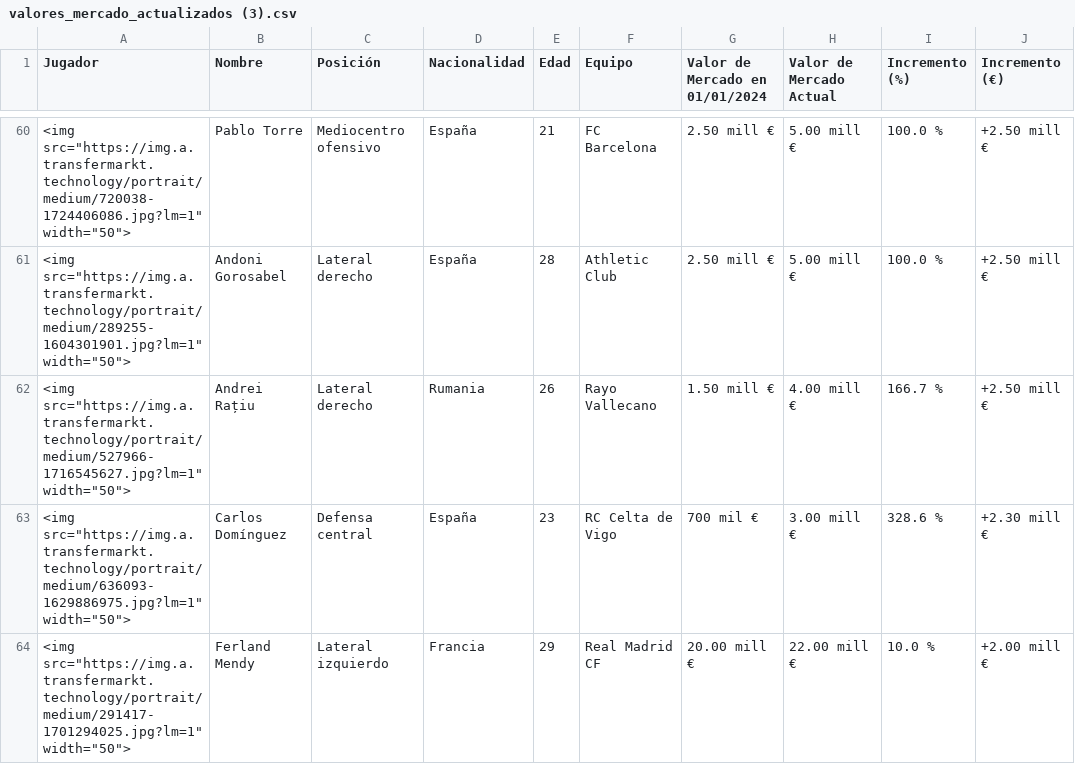
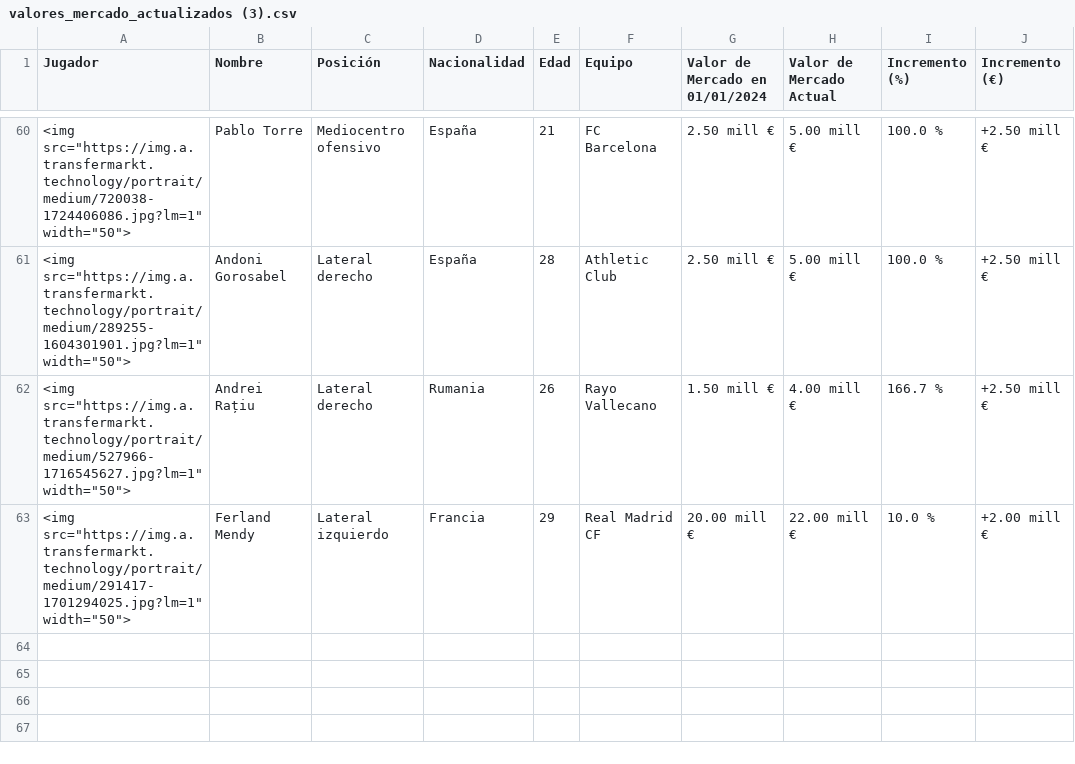
Before and after one commit to AndersonP444/PROYECTO-SIC-JAKDG, a CSV file: valores_mercado_actualizados (3).csv, drawn as a sheet; only a part is shown, gaps mark what is left out; the diff names each change by its address in the sheet, - before the commit and + after, or states it on an @@ line.

Commit message:
Actualización de datos tras eliminar una fila

```diff
--- a/valores_mercado_actualizados (3).csv
+++ b/valores_mercado_actualizados (3).csv
-row 63: <img src="https://img.a.transfermarkt.technology/portrait/medium/636093-1629886975.jpg?lm=1" width="50"> | Carlos Domínguez | Defensa central | España | 23 | RC Celta de Vigo | 700 mil € | 3.00 mill € | 328.6 % | +2.30 mill €
```
